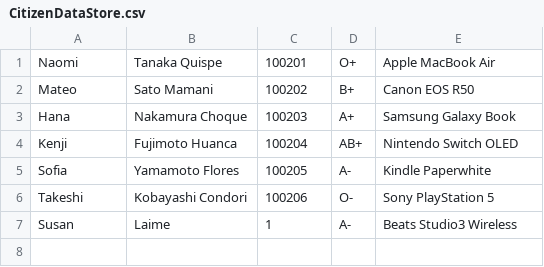
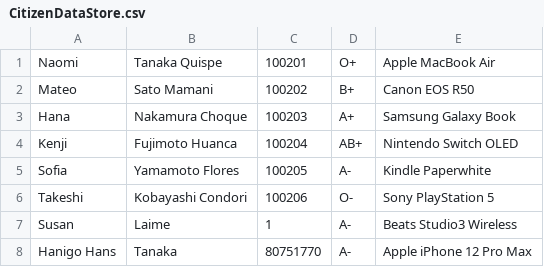
Before and after one commit to SusanLaime/CitizensAPI, a CSV file: CitizenDataStore.csv, drawn as a sheet; the diff names each change by its address in the sheet, - before the commit and + after, or states it on an @@ line.

```diff
--- a/CitizenDataStore.csv
+++ b/CitizenDataStore.csv
+row 8: Hanigo Hans | Tanaka | 80751770 | A- | Apple iPhone 12 Pro Max
```
Also changed, not shown: 3 other files.
